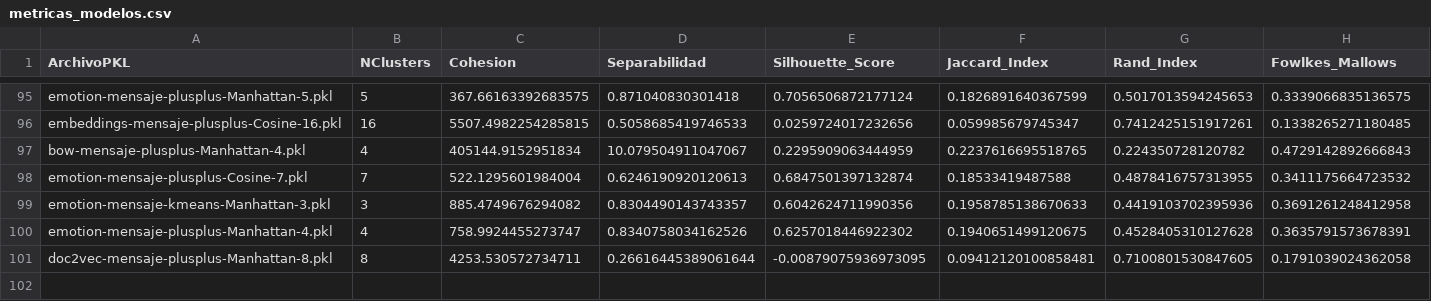
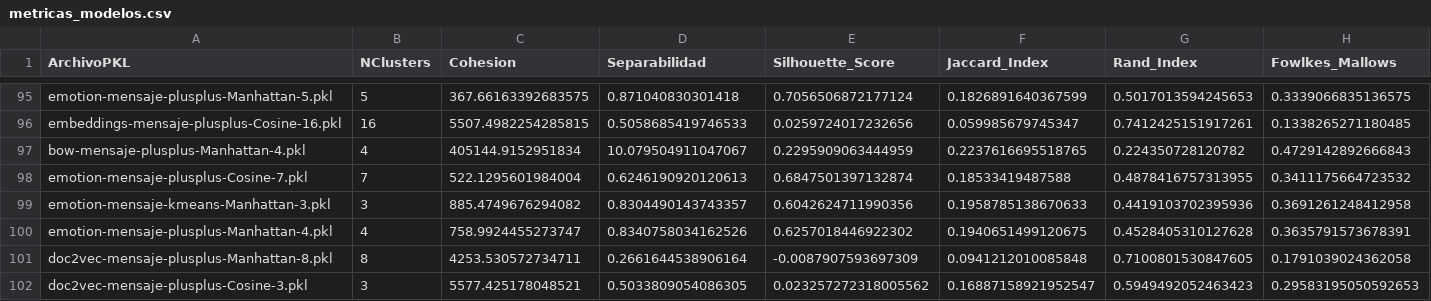
Before and after one commit to Run06/MineriaDeDatos, a CSV file: output/metricas_modelos.csv, drawn as a sheet; only a part is shown, gaps mark what is left out.

Commit message:
Actualización de la unidad de procesamiento predeterminado a mensaje

```diff
--- a/output/metricas_modelos.csv
+++ b/output/metricas_modelos.csv
@@ -100,2 +100,3 @@ emotion-mensaje-kmeans-Manhattan-3.pkl,3,885.4749676294082,0.8304490143743357,0.
 emotion-mensaje-plusplus-Manhattan-4.pkl,4,758.9924455273747,0.8340758034162526,0.6257018446922302,0.1940651499120675,0.4528405310127628,0.3635791573678391
-doc2vec-mensaje-plusplus-Manhattan-8.pkl,8,4253.530572734711,0.26616445389061644,-0.00879075936973095,0.09412120100858481,0.7100801530847605,0.1791039024362058
+doc2vec-mensaje-plusplus-Manhattan-8.pkl,8,4253.530572734711,0.2661644538906164,-0.0087907593697309,0.0941212010085848,0.7100801530847605,0.1791039024362058
+doc2vec-mensaje-plusplus-Cosine-3.pkl,3,5577.425178048521,0.5033809054086305,0.023257272318005562,0.16887158921952547,0.5949492052463423,0.29583195050592653
```
Also changed, not shown: 1 other file.
